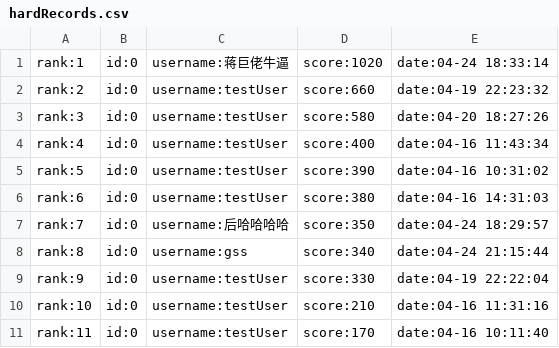
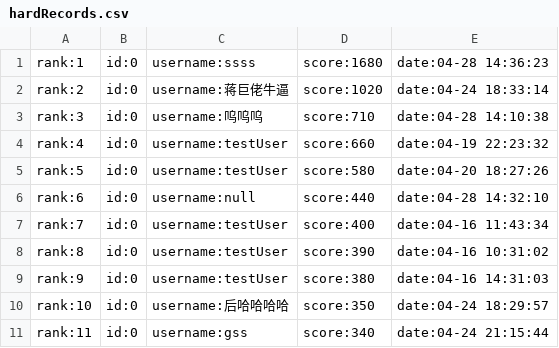
Before and after one commit to greenhandzpx/AirCraftWar, a CSV file: hardRecords.csv, drawn as a sheet; only a part is shown; the diff covers the shown part only.

```diff
--- a/hardRecords.csv
+++ b/hardRecords.csv
@@ -1,11 +1,11 @@
-rank:1,id:0,username:蒋巨佬牛逼,score:1020,date:04-24 18:33:14
-rank:2,id:0,username:testUser,score:660,date:04-19 22:23:32
-rank:3,id:0,username:testUser,score:580,date:04-20 18:27:26
-rank:4,id:0,username:testUser,score:400,date:04-16 11:43:34
-rank:5,id:0,username:testUser,score:390,date:04-16 10:31:02
-rank:6,id:0,username:testUser,score:380,date:04-16 14:31:03
-rank:7,id:0,username:后哈哈哈哈,score:350,date:04-24 18:29:57
-rank:8,id:0,username:gss,score:340,date:04-24 21:15:44
-rank:9,id:0,username:testUser,score:330,date:04-19 22:22:04
-rank:10,id:0,username:testUser,score:210,date:04-16 11:31:16
-rank:11,id:0,username:testUser,score:170,date:04-16 10:11:40
+rank:1,id:0,username:ssss,score:1680,date:04-28 14:36:23
+rank:2,id:0,username:蒋巨佬牛逼,score:1020,date:04-24 18:33:14
+rank:3,id:0,username:呜呜呜,score:710,date:04-28 14:10:38
+rank:4,id:0,username:testUser,score:660,date:04-19 22:23:32
+rank:5,id:0,username:testUser,score:580,date:04-20 18:27:26
+rank:6,id:0,username:null,score:440,date:04-28 14:32:10
+rank:7,id:0,username:testUser,score:400,date:04-16 11:43:34
+rank:8,id:0,username:testUser,score:390,date:04-16 10:31:02
+rank:9,id:0,username:testUser,score:380,date:04-16 14:31:03
+rank:10,id:0,username:后哈哈哈哈,score:350,date:04-24 18:29:57
+rank:11,id:0,username:gss,score:340,date:04-24 21:15:44
```
Also changed, not shown: 5 added rows and 58 edited cells elsewhere in this file, 12 other files.
